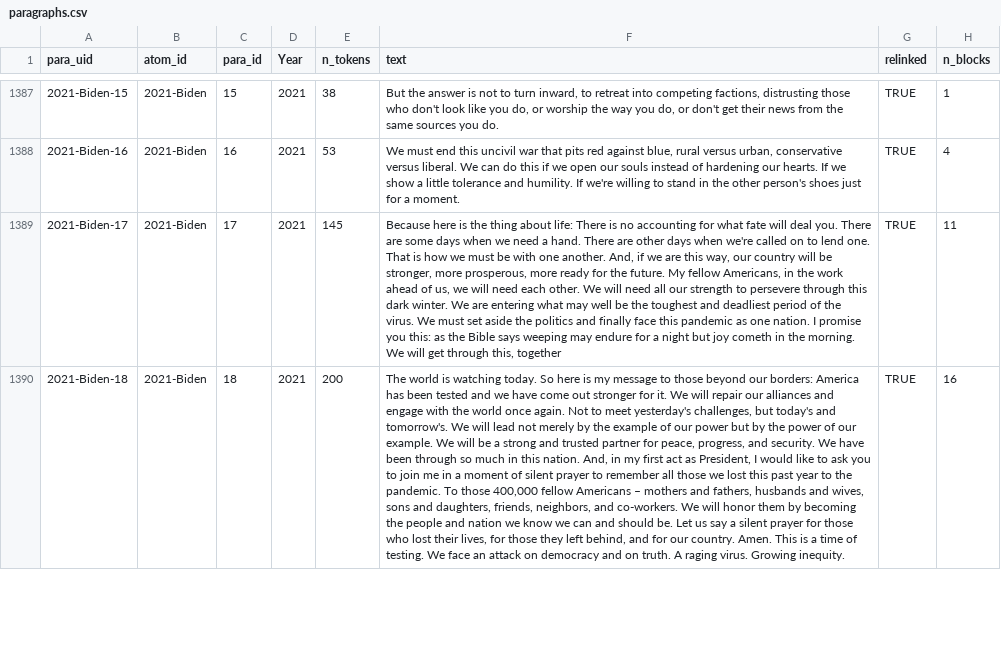
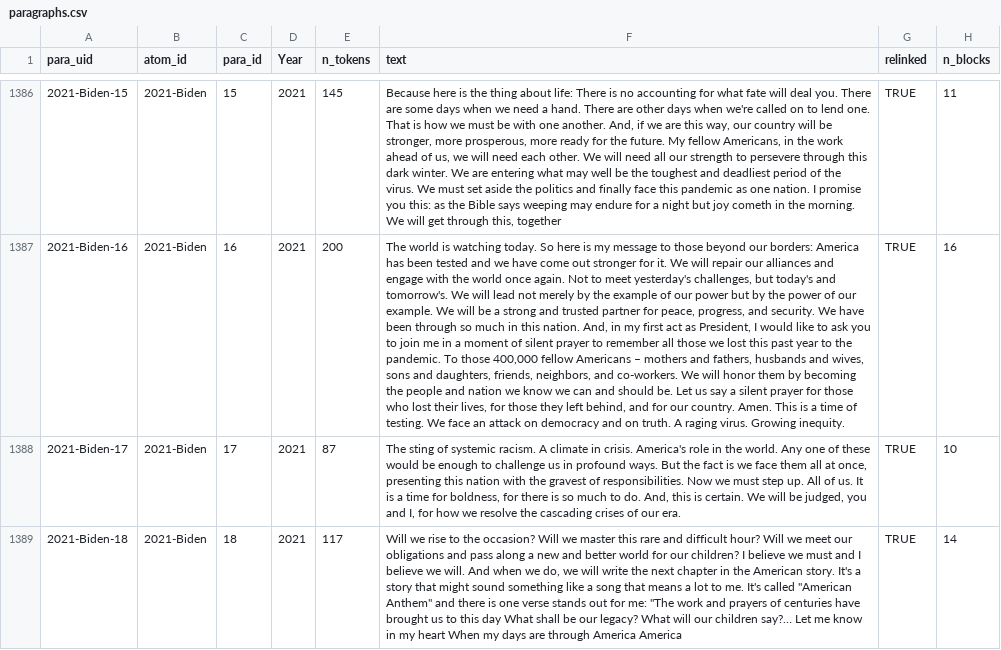
Before and after one commit to klinares/hot_topic, a CSV file: outputs/paragraphs.csv, drawn as a sheet; only a part is shown, gaps mark what is left out; addresses are those after the commit; the diff covers the shown part only; the diff names each change by its address in the sheet, - before the commit and + after, or states it on an @@ line.

```diff
--- a/outputs/paragraphs.csv
+++ b/outputs/paragraphs.csv
-E1386 (n_tokens): 38
+E1386 (n_tokens): 145
-F1386 (text): But the answer is not to turn inward, to retreat into competing factions, distrusting those who don't look like you do, or worship the way you do, or don't get their news from the same sources you do.
+F1386 (text): Because here is the thing about life: There is no accounting for what fate will deal you. There are some days when we need a hand. There are other days when we're called on to lend one. That is how we must be with one another. And, if we are this way, our country will be stronger, more prosperous, more ready for the future. My fellow Americans, in the work ahead of us, we will need each other. We will need all our strength to persevere through this dark winter. We are entering what may well be the toughest and deadliest period of the virus. We must set aside the politics and finally face this pandemic as one nation. I promise you this: as the Bible says weeping may endure for a night but joy cometh in the morning. We will get through this, together
-H1386 (n_blocks): 1
+H1386 (n_blocks): 11
-E1387 (n_tokens): 53
+E1387 (n_tokens): 200
-F1387 (text): We must end this uncivil war that pits red against blue, rural versus urban, conservative versus liberal. We can do this if we open our souls instead of hardening our hearts. If we show a little tolerance and humility. If we're willing to stand in the other person's shoes just for a moment.
+F1387 (text): The world is watching today. So here is my message to those beyond our borders: America has been tested and we have come out stronger for it. We will repair our alliances and engage with the world once again. Not to meet yesterday's challenges, but today's and tomorrow's. We will lead not merely by the example of our power but by the power of our example. We will be a strong and trusted partner for peace, progress, and security. We have been through so much in this nation. And, in my first act as President, I would like to ask you to join me in a moment of silent prayer to remember all those we lost this past year to the pandemic. To those 400,000 fellow Americans – mothers and fathers, husbands and wives, sons and daughters, friends, neighbors, and co-workers. We will honor them by becoming the people and nation we know we can and should be. Let us say a silent prayer for those who lost their lives, for those they left behind, and for our country. Amen. This is a time of testing. We face an attack on democracy and on truth. A raging virus. Growing inequity.
-H1387 (n_blocks): 4
+H1387 (n_blocks): 16
-E1388 (n_tokens): 145
+E1388 (n_tokens): 87
-F1388 (text): Because here is the thing about life: There is no accounting for what fate will deal you. There are some days when we need a hand. There are other days when we're called on to lend one. That is how we must be with one another. And, if we are this way, our country will be stronger, more prosperous, more ready for the future. My fellow Americans, in the work ahead of us, we will need each other. We will need all our strength to persevere through this dark winter. We are entering what may well be the toughest and deadliest period of the virus. We must set aside the politics and finally face this pandemic as one nation. I promise you this: as the Bible says weeping may endure for a night but joy cometh in the morning. We will get through this, together
+F1388 (text): The sting of systemic racism. A climate in crisis. America's role in the world. Any one of these would be enough to challenge us in profound ways. But the fact is we face them all at once, presenting this nation with the gravest of responsibilities. Now we must step up. All of us. It is a time for boldness, for there is so much to do. And, this is certain. We will be judged, you and I, for how we resolve the cascading crises of our era.
-H1388 (n_blocks): 11
+H1388 (n_blocks): 10
-E1389 (n_tokens): 200
+E1389 (n_tokens): 117
-F1389 (text): The world is watching today. So here is my message to those beyond our borders: America has been tested and we have come out stronger for it. We will repair our alliances and engage with the world once again. Not to meet yesterday's challenges, but today's and tomorrow's. We will lead not merely by the example of our power but by the power of our example. We will be a strong and trusted partner for peace, progress, and security. We have been through so much in this nation. And, in my first act as President, I would like to ask you to join me in a moment of silent prayer to remember all those we lost this past year to the pandemic. To those 400,000 fellow Americans – mothers and fathers, husbands and wives, sons and daughters, friends, neighbors, and co-workers. We will honor them by becoming the people and nation we know we can and should be. Let us say a silent prayer for those who lost their lives, for those they left behind, and for our country. Amen. This is a time of testing. We face an attack on democracy and on truth. A raging virus. Growing inequity.
+F1389 (text): Will we rise to the occasion? Will we master this rare and difficult hour? Will we meet our obligations and pass along a new and better world for our children? I believe we must and I believe we will. And when we do, we will write the next chapter in the American story. It's a story that might sound something like a song that means a lot to me. It's called "American Anthem" and there is one verse stands out for me: "The work and prayers of centuries have brought us to this day What shall be our legacy? What will our children say?… Let me know in my heart When my days are through America America
-H1389 (n_blocks): 16
+H1389 (n_blocks): 14
```
Also changed, not shown: 3 removed rows and 84 edited cells elsewhere in this file, outputs/blocks.csv, outputs/topic_codebook.csv, 17 other files.
